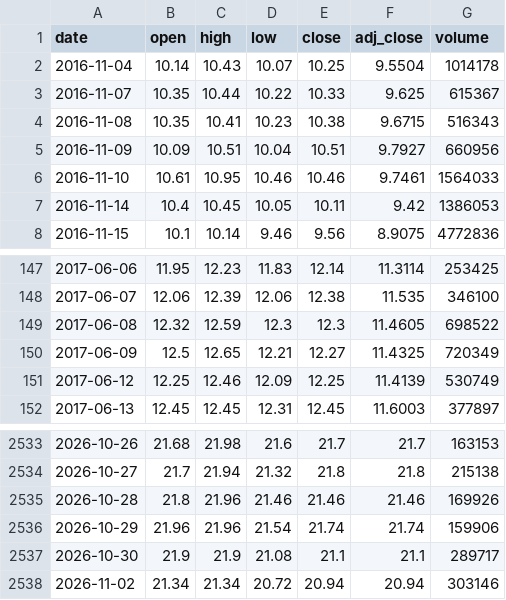
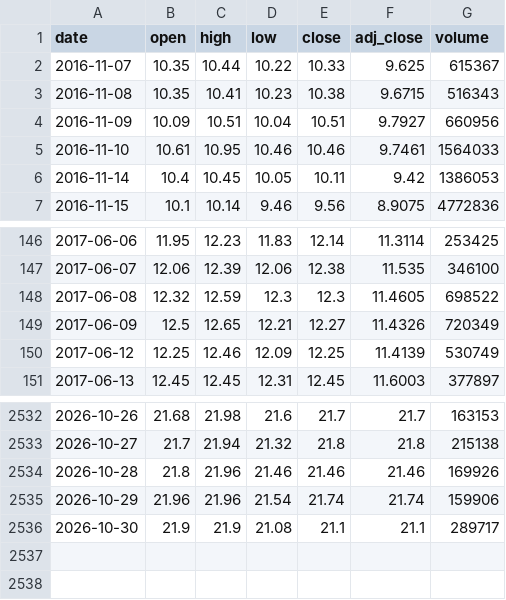
Before and after one commit to Rookiedevv/investe, a CSV file: data/prices/ENA.csv, drawn as a sheet; only a part is shown, gaps mark what is left out.

```diff
--- a/data/prices/ENA.csv
+++ b/data/prices/ENA.csv
@@ -1,3 +1,2 @@
 date,open,high,low,close,adj_close,volume
-2016-11-04,10.14,10.43,10.07,10.25,9.5504,1014178
 2016-11-07,10.35,10.44,10.22,10.33,9.625,615367
@@ -149,3 +148,3 @@ date,open,high,low,close,adj_close,volume
 2017-06-08,12.32,12.59,12.3,12.3,11.4605,698522
-2017-06-09,12.5,12.65,12.21,12.27,11.4325,720349
+2017-06-09,12.5,12.65,12.21,12.27,11.4326,720349
 2017-06-12,12.25,12.46,12.09,12.25,11.4139,530749
@@ -2537,2 +2536 @@ date,open,high,low,close,adj_close,volume
 2026-10-30,21.9,21.9,21.08,21.1,21.1,289717
-2026-11-02,21.34,21.34,20.72,20.94,20.94,303146
```
Also changed, not shown: data/prices/ALR.csv, data/prices/EBP.csv, 22 other files.
